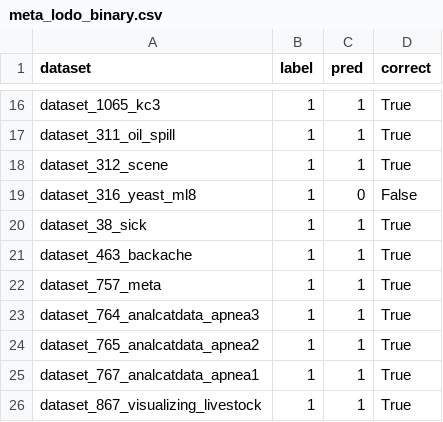
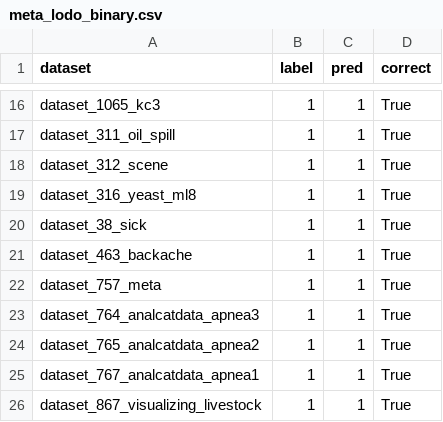
Before and after one commit to zepaulo333/knn_classimbalance, a CSV file: results/tables/meta_lodo_binary.csv, drawn as a sheet; only a part is shown, gaps mark what is left out.

```diff
--- a/results/tables/meta_lodo_binary.csv
+++ b/results/tables/meta_lodo_binary.csv
@@ -18,3 +18,3 @@ dataset_311_oil_spill,1,1,True
 dataset_312_scene,1,1,True
-dataset_316_yeast_ml8,1,0,False
+dataset_316_yeast_ml8,1,1,True
 dataset_38_sick,1,1,True
```
Also changed, not shown: results/tables/meta_model_results.csv, results/tables/meta_stress_test.csv, 13 other files.
